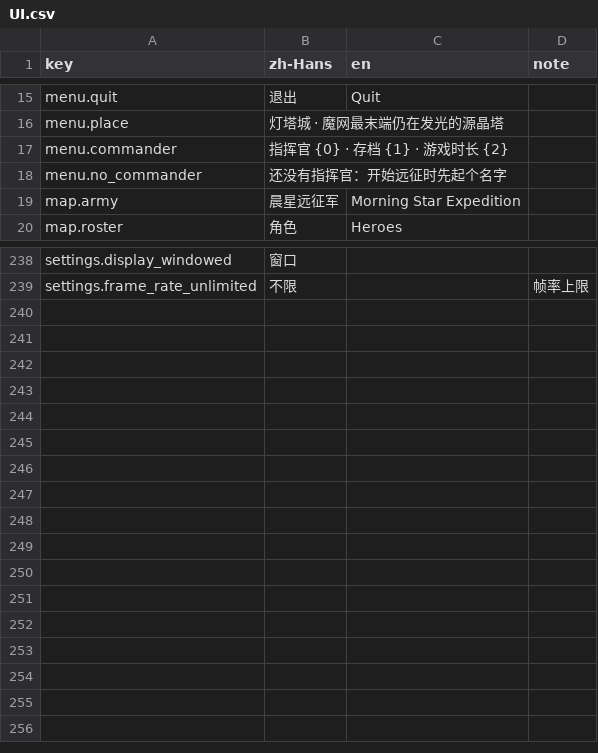
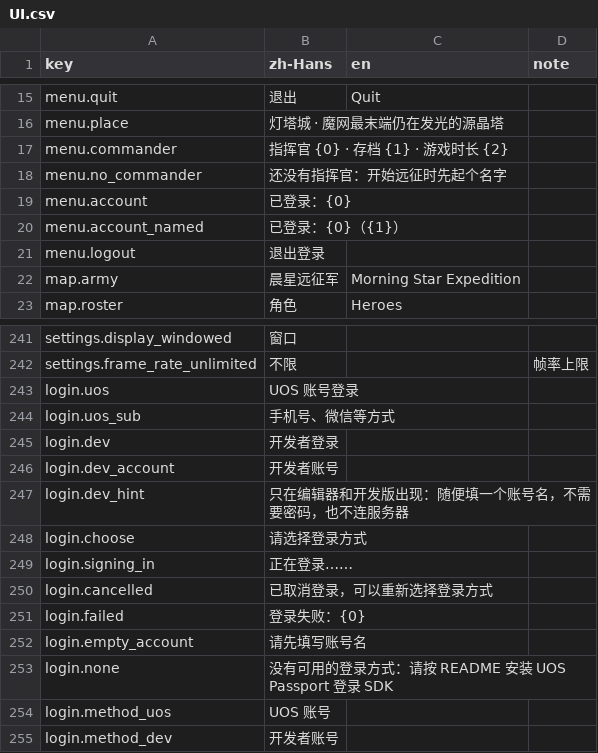
Before and after one commit to xuleiknave/XFramework, a CSV file: Starline/Packages/com.starline.game/Localization/UI.csv, drawn as a sheet; only a part is shown, gaps mark what is left out.

```diff
--- a/Starline/Packages/com.starline.game/Localization/UI.csv
+++ b/Starline/Packages/com.starline.game/Localization/UI.csv
@@ -20,2 +20,5 @@ menu.commander,指挥官 {0} · 存档 {1} · 游戏时长 {2},,
 menu.no_commander,还没有指挥官：开始远征时先起个名字,,
+menu.account,已登录：{0},,
+menu.account_named,已登录：{0}（{1}）,,
+menu.logout,退出登录,,
 map.army,晨星远征军,Morning Star Expedition,
@@ -241 +244,14 @@ settings.display_windowed,窗口,,
 settings.frame_rate_unlimited,不限,,帧率上限
+login.uos,UOS 账号登录,,
+login.uos_sub,手机号、微信等方式,,
+login.dev,开发者登录,,
+login.dev_account,开发者账号,,
+login.dev_hint,只在编辑器和开发版出现：随便填一个账号名，不需要密码，也不连服务器,,
+login.choose,请选择登录方式,,
+login.signing_in,正在登录……,,
+login.cancelled,已取消登录，可以重新选择登录方式,,
+login.failed,登录失败：{0},,
+login.empty_account,请先填写账号名,,
+login.none,没有可用的登录方式：请按 README 安装 UOS Passport 登录 SDK,,
+login.method_uos,UOS 账号,,
+login.method_dev,开发者账号,,
```
Also changed, not shown: 16 other files.
